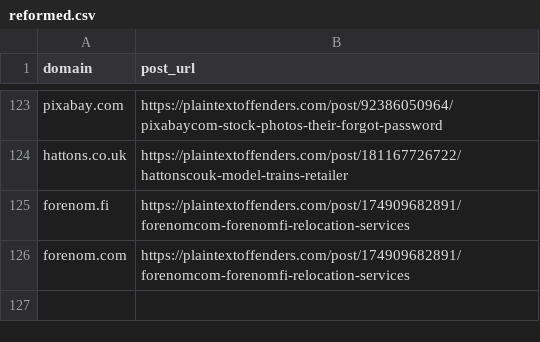
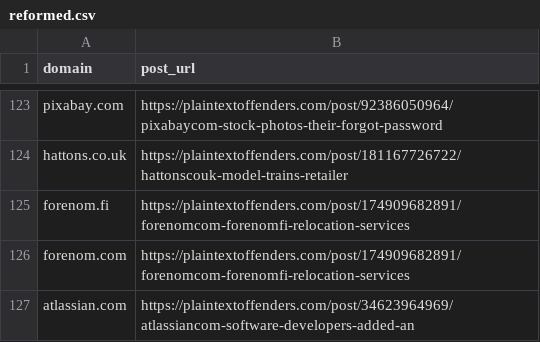
Before and after one commit to plaintextoffenders/plaintextoffenders, a CSV file: reformed.csv, drawn as a sheet; only a part is shown, gaps mark what is left out; the diff names each change by its address in the sheet, - before the commit and + after, or states it on an @@ line.

Commit message:
update reformed offenders

```diff
--- a/reformed.csv
+++ b/reformed.csv
+row 127: atlassian.com | https://plaintextoffenders.com/post/34623964969/atlassiancom-software-developers-added-an
```
Also changed, not shown: offenders.csv.
